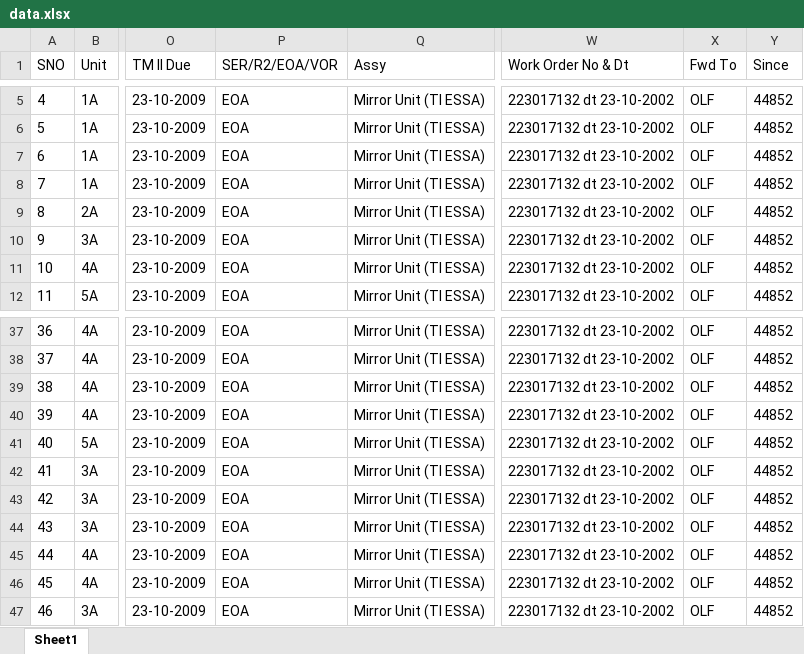
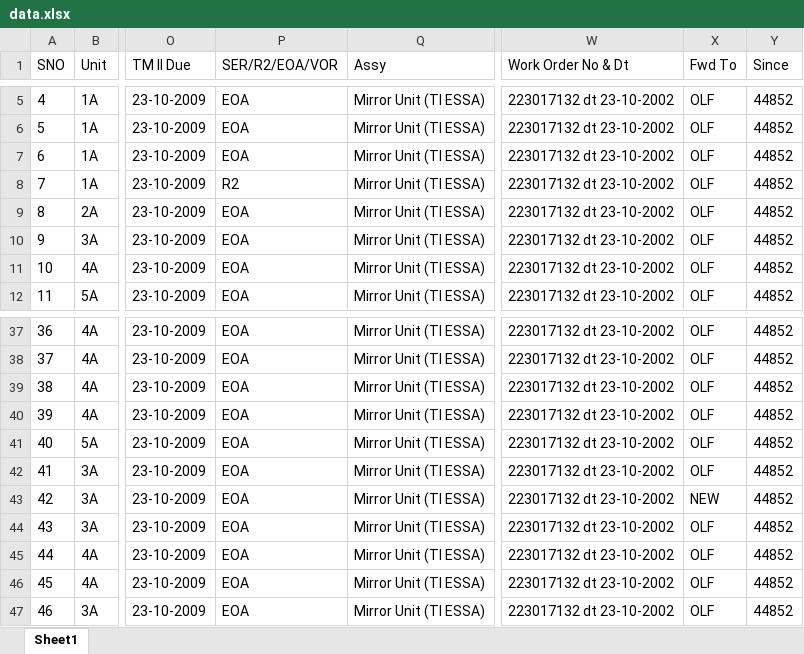
Before and after one commit to ng2000/army-tanks, an Excel workbook: data.xlsx, sheet Sheet1, drawn as a sheet; only a part is shown, gaps mark what is left out; values as stored, in another font and other column widths than the file's, no borders; the diff names each change by its address in the sheet, - before the commit and + after, or states it on an @@ line.

```diff
--- a/data.xlsx (sheet Sheet1)
+++ b/data.xlsx (sheet Sheet1)
-P8 (SER/R2/EOA/VOR): EOA
+P8 (SER/R2/EOA/VOR): R2
-X43 (Fwd To): OLF
+X43 (Fwd To): NEW
```
Also changed, not shown: 15 other files.
